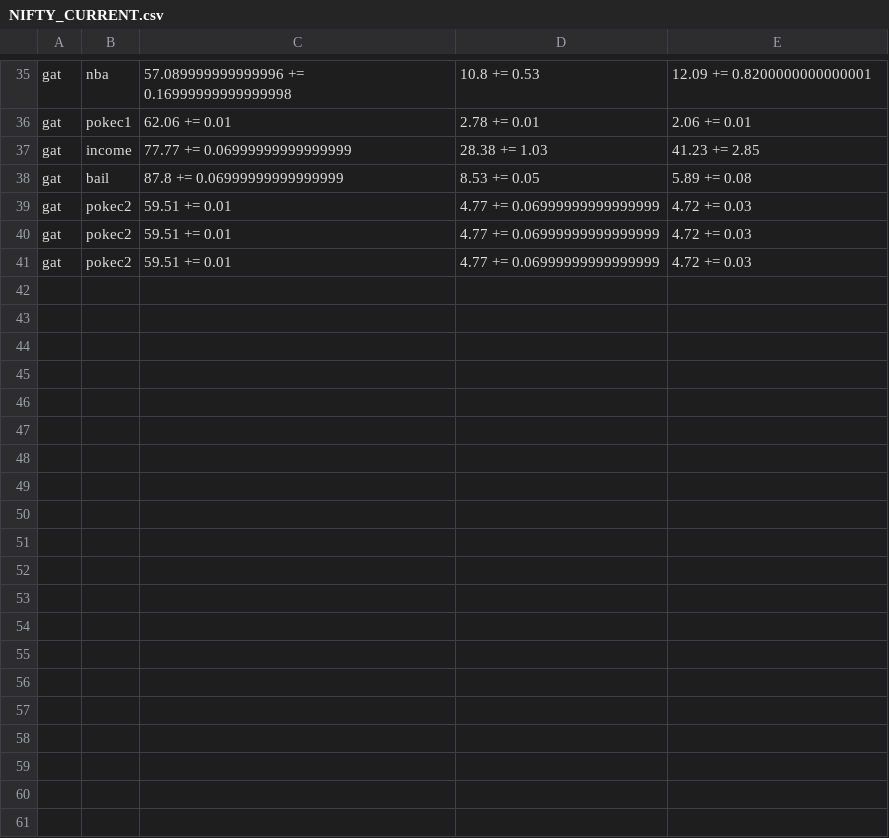
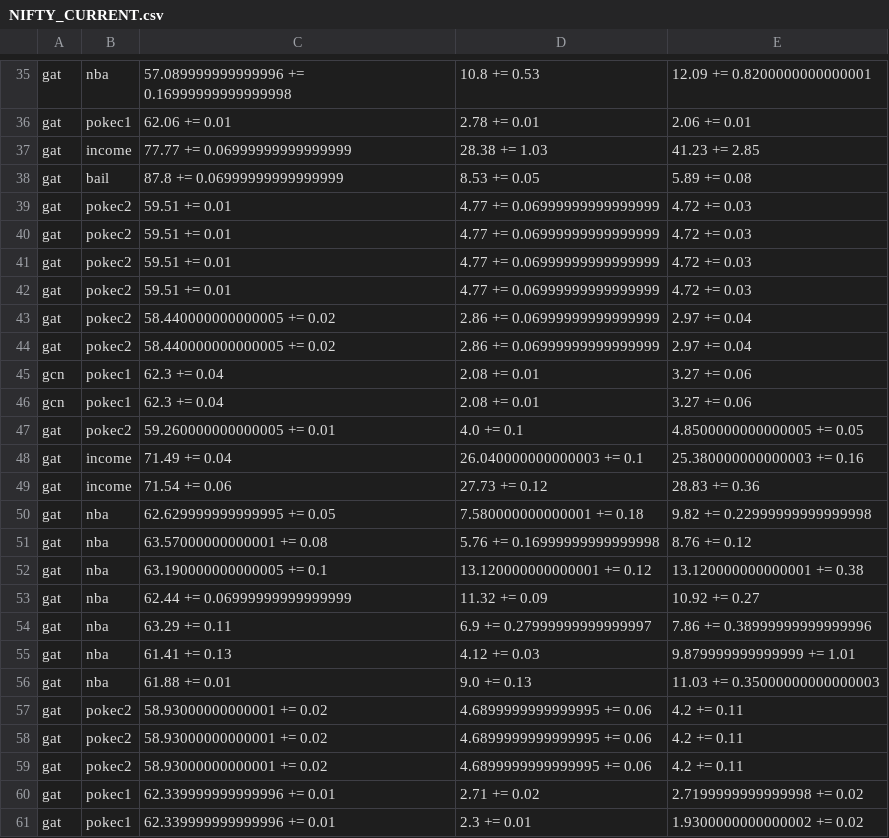
Before and after one commit to joyce2363/PyG_V2, a CSV file: NIFTY_CURRENT.csv, drawn as a sheet; only a part is shown, gaps mark what is left out; the diff covers the shown part only.

```diff
--- a/NIFTY_CURRENT.csv
+++ b/NIFTY_CURRENT.csv
@@ -41 +41,21 @@ gat,pokec2,59.51 += 0.01,4.77 += 0.06999999999999999,4.72 += 0.03
 gat,pokec2,59.51 += 0.01,4.77 += 0.06999999999999999,4.72 += 0.03
+gat,pokec2,59.51 += 0.01,4.77 += 0.06999999999999999,4.72 += 0.03
+gat,pokec2,58.440000000000005 += 0.02,2.86 += 0.06999999999999999,2.97 += 0.04
+gat,pokec2,58.440000000000005 += 0.02,2.86 += 0.06999999999999999,2.97 += 0.04
+gcn,pokec1,62.3 += 0.04,2.08 += 0.01,3.27 += 0.06
+gcn,pokec1,62.3 += 0.04,2.08 += 0.01,3.27 += 0.06
+gat,pokec2,59.260000000000005 += 0.01,4.0 += 0.1,4.8500000000000005 += 0.05
+gat,income,71.49 += 0.04,26.040000000000003 += 0.1,25.380000000000003 += 0.16
+gat,income,71.54 += 0.06,27.73 += 0.12,28.83 += 0.36
+gat,nba,62.629999999999995 += 0.05,7.580000000000001 += 0.18,9.82 += 0.22999999999999998
+gat,nba,63.57000000000001 += 0.08,5.76 += 0.16999999999999998,8.76 += 0.12
+gat,nba,63.190000000000005 += 0.1,13.120000000000001 += 0.12,13.120000000000001 += 0.38
+gat,nba,62.44 += 0.06999999999999999,11.32 += 0.09,10.92 += 0.27
+gat,nba,63.29 += 0.11,6.9 += 0.27999999999999997,7.86 += 0.38999999999999996
+gat,nba,61.41 += 0.13,4.12 += 0.03,9.879999999999999 += 1.01
+gat,nba,61.88 += 0.01,9.0 += 0.13,11.03 += 0.35000000000000003
+gat,pokec2,58.93000000000001 += 0.02,4.6899999999999995 += 0.06,4.2 += 0.11
+gat,pokec2,58.93000000000001 += 0.02,4.6899999999999995 += 0.06,4.2 += 0.11
+gat,pokec2,58.93000000000001 += 0.02,4.6899999999999995 += 0.06,4.2 += 0.11
+gat,pokec1,62.339999999999996 += 0.01,2.71 += 0.02,2.7199999999999998 += 0.02
+gat,pokec1,62.339999999999996 += 0.01,2.3 += 0.01,1.9300000000000002 += 0.02
```
Also changed, not shown: 10 added rows elsewhere in this file, 40 other files.
